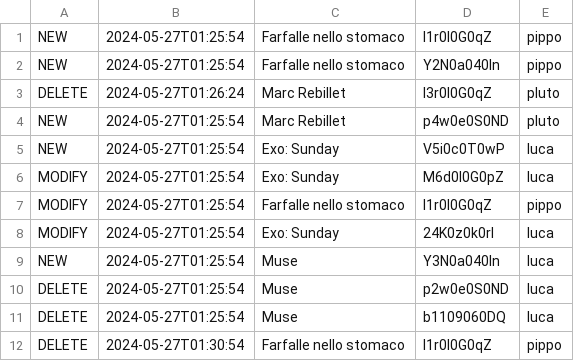
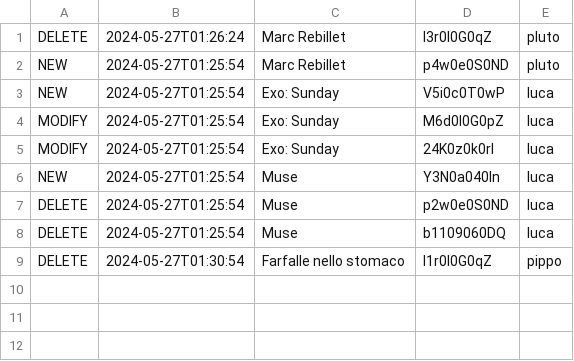
Before and after one commit to azzadom/ProgettoISPW, a CSV file: resources/Files/Notification.csv, drawn as a sheet; the diff names each change by its address in the sheet, - before the commit and + after, or states it on an @@ line.

```diff
--- a/resources/Files/Notification.csv
+++ b/resources/Files/Notification.csv
-row 1: NEW | 2024-05-27T01:25:54 | Farfalle nello stomaco | I1r0l0G0qZ | pippo
-row 2: NEW | 2024-05-27T01:25:54 | Farfalle nello stomaco | Y2N0a040In | pippo
-row 7: MODIFY | 2024-05-27T01:25:54 | Farfalle nello stomaco | I1r0l0G0qZ | pippo
```
Also changed, not shown: 41 other files.
